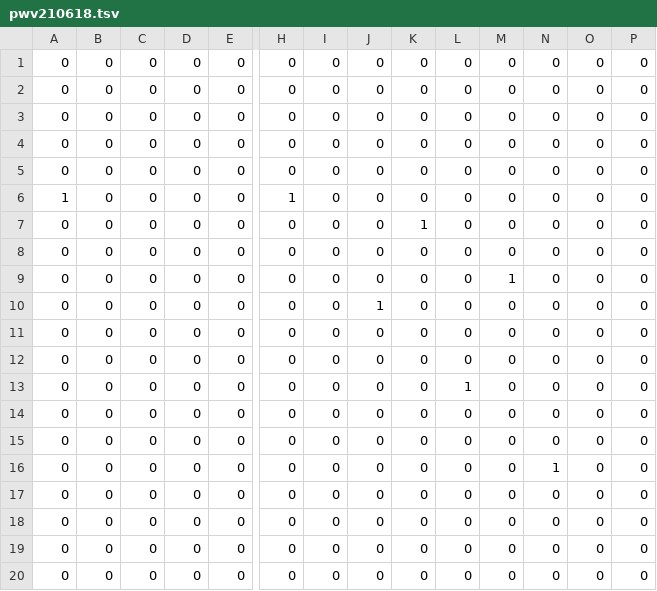
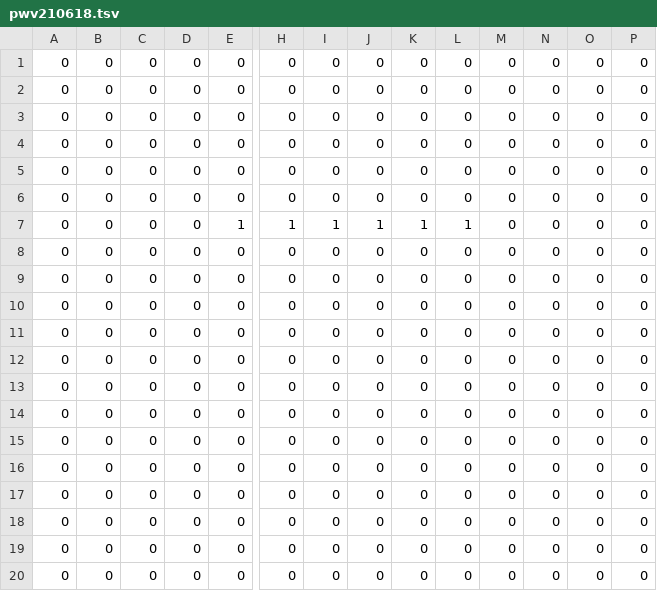
Before and after one commit to pianocurve/cm, a TSV file: pwv210618.tsv, drawn as a sheet; only a part is shown, gaps mark what is left out; removed rows and columns are numbered as before the commit, all else as after; rows hold the shown columns only; the diff names each change by its address in the sheet, - before the commit and + after, or states it on an @@ line.

Commit message:
6/21 15

```diff
--- a/pwv210618.tsv
+++ b/pwv210618.tsv
-row 4: 0 | 0 | 0 | 0 | 0 | 0 | 0 | 0 | 0 | 0 | 0 | 0 | 0 | 0
-row 6: 1 | 0 | 0 | 0 | 0 | 1 | 0 | 0 | 0 | 0 | 0 | 0 | 0 | 0
-row 7: 0 | 0 | 0 | 0 | 0 | 0 | 0 | 0 | 1 | 0 | 0 | 0 | 0 | 0
-row 9: 0 | 0 | 0 | 0 | 0 | 0 | 0 | 0 | 0 | 0 | 1 | 0 | 0 | 0
-row 10: 0 | 0 | 0 | 0 | 0 | 0 | 0 | 1 | 0 | 0 | 0 | 0 | 0 | 0
-L6: 1
+L6: 0
+row 7: 0 | 0 | 0 | 0 | 1 | 1 | 1 | 1 | 1 | 1 | 0 | 0 | 0 | 0
-N10: 1
+N10: 0
@@ row 5 moved to row 11: 0 @@
@@ row 8 moved to row 12: 0 @@
+row 13: 0 | 0 | 0 | 0 | 0 | 0 | 0 | 0 | 0 | 0 | 0 | 0 | 0 | 0
+row 14: 0 | 0 | 0 | 0 | 0 | 0 | 0 | 0 | 0 | 0 | 0 | 0 | 0 | 0
+row 15: 0 | 0 | 0 | 0 | 0 | 0 | 0 | 0 | 0 | 0 | 0 | 0 | 0 | 0
+row 16: 0 | 0 | 0 | 0 | 0 | 0 | 0 | 0 | 0 | 0 | 0 | 0 | 0 | 0
```
